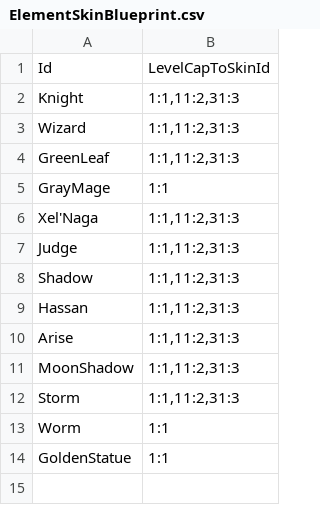
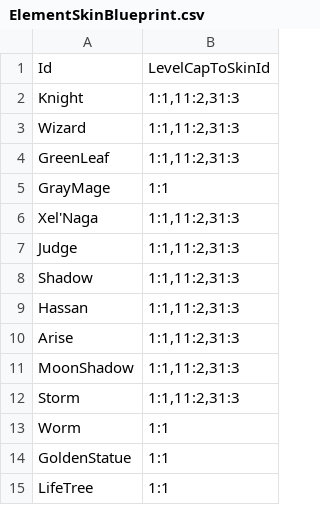
Before and after one commit to CapstoneProjectCastleDefense/GrowCastle, a CSV file: Assets/Resources/BlueprintData/ElementSkinBlueprint.csv, drawn as a sheet; the diff names each change by its address in the sheet, - before the commit and + after, or states it on an @@ line.

```diff
--- a/Assets/Resources/BlueprintData/ElementSkinBlueprint.csv
+++ b/Assets/Resources/BlueprintData/ElementSkinBlueprint.csv
+row 15: LifeTree | 1:1
```
Also changed, not shown: Assets/Resources/BlueprintData/ElementUpgradeBlueprint.csv, Assets/Resources/BlueprintData/EvolutionBlueprint.csv, 30 other files.
